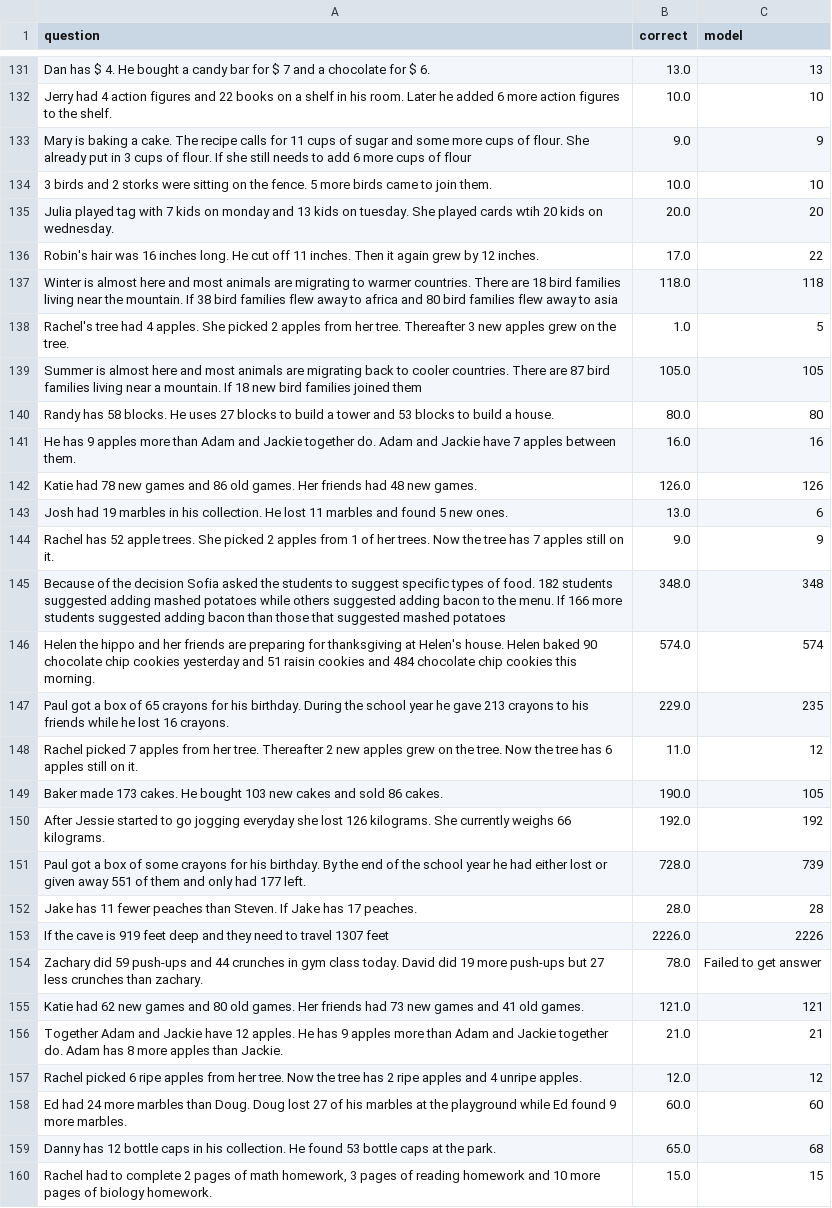
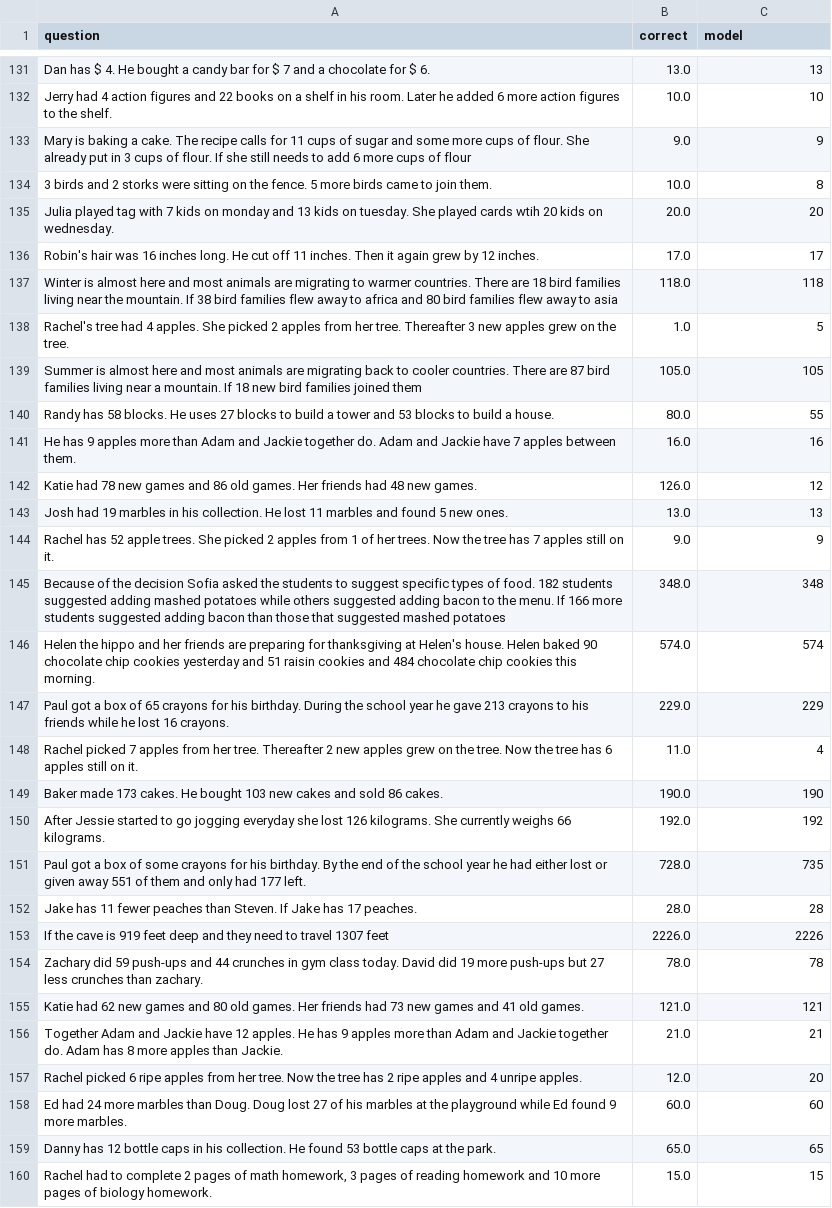
Before and after one commit to kunpai/ecs271-project, a CSV file: prompts/SVAMP/results/results/scratch_addition_results.csv, drawn as a sheet; only a part is shown, gaps mark what is left out; the diff covers the shown part only.

```diff
--- a/prompts/SVAMP/results/results/scratch_addition_results.csv
+++ b/prompts/SVAMP/results/results/scratch_addition_results.csv
@@ -133,5 +133,5 @@ Jerry had 4 action figures and 22 books on a shelf in his room. Later he added 6
 Mary is baking a cake. The recipe calls for 11 cups of sugar and some more cups of flour. She already put in 3 cups of flour. If she still needs to add 6 more cups of flour,9.0,9
-3 birds and 2 storks were sitting on the fence. 5 more birds came to join them.,10.0,10
+3 birds and 2 storks were sitting on the fence. 5 more birds came to join them.,10.0,8
 Julia played tag with 7 kids on monday and 13 kids on tuesday. She played cards wtih 20 kids on wednesday.,20.0,20
-Robin's hair was 16 inches long. He cut off 11 inches. Then it again grew by 12 inches.,17.0,22
+Robin's hair was 16 inches long. He cut off 11 inches. Then it again grew by 12 inches.,17.0,17
 Winter is almost here and most animals are migrating to warmer countries. There are 18 bird families living near the mountain. If 38 bird families flew away to africa and 80 bird families flew away to asia,118.0,118
@@ -139,6 +139,6 @@ Rachel's tree had 4 apples. She picked 2 apples from her tree. Thereafter 3 new
 Summer is almost here and most animals are migrating back to cooler countries. There are 87 bird families living near a mountain. If 18 new bird families joined them,105.0,105
-Randy has 58 blocks. He uses 27 blocks to build a tower and 53 blocks to build a house.,80.0,80
+Randy has 58 blocks. He uses 27 blocks to build a tower and 53 blocks to build a house.,80.0,55
 He has 9 apples more than Adam and Jackie together do. Adam and Jackie have 7 apples between them.,16.0,16
-Katie had 78 new games and 86 old games. Her friends had 48 new games.,126.0,126
-Josh had 19 marbles in his collection. He lost 11 marbles and found 5 new ones.,13.0,6
+Katie had 78 new games and 86 old games. Her friends had 48 new games.,126.0,12
+Josh had 19 marbles in his collection. He lost 11 marbles and found 5 new ones.,13.0,13
 Rachel has 52 apple trees. She picked 2 apples from 1 of her trees. Now the tree has 7 apples still on it.,9.0,9
@@ -146,15 +146,15 @@ Because of the decision Sofia asked the students to suggest specific types of fo
 Helen the hippo and her friends are preparing for thanksgiving at Helen's house. Helen baked 90 chocolate chip cookies yesterday and 51 raisin cookies and 484 chocolate chip cookies this morning.,574.0,574
-Paul got a box of 65 crayons for his birthday. During the school year he gave 213 crayons to his friends while he lost 16 crayons.,229.0,235
-Rachel picked 7 apples from her tree. Thereafter 2 new apples grew on the tree. Now the tree has 6 apples still on it.,11.0,12
-Baker made 173 cakes. He bought 103 new cakes and sold 86 cakes.,190.0,105
+Paul got a box of 65 crayons for his birthday. During the school year he gave 213 crayons to his friends while he lost 16 crayons.,229.0,229
+Rachel picked 7 apples from her tree. Thereafter 2 new apples grew on the tree. Now the tree has 6 apples still on it.,11.0,4
+Baker made 173 cakes. He bought 103 new cakes and sold 86 cakes.,190.0,190
 After Jessie started to go jogging everyday she lost 126 kilograms. She currently weighs 66 kilograms.,192.0,192
-Paul got a box of some crayons for his birthday. By the end of the school year he had either lost or given away 551 of them and only had 177 left.,728.0,739
+Paul got a box of some crayons for his birthday. By the end of the school year he had either lost or given away 551 of them and only had 177 left.,728.0,735
 Jake has 11 fewer peaches than Steven. If Jake has 17 peaches.,28.0,28
 If the cave is 919 feet deep and they need to travel 1307 feet,2226.0,2226
-Zachary did 59 push-ups and 44 crunches in gym class today. David did 19 more push-ups but 27 less crunches than zachary.,78.0,Failed to get answer
+Zachary did 59 push-ups and 44 crunches in gym class today. David did 19 more push-ups but 27 less crunches than zachary.,78.0,78
 Katie had 62 new games and 80 old games. Her friends had 73 new games and 41 old games.,121.0,121
 Together Adam and Jackie have 12 apples. He has 9 apples more than Adam and Jackie together do. Adam has 8 more apples than Jackie.,21.0,21
-Rachel picked 6 ripe apples from her tree. Now the tree has 2 ripe apples and 4 unripe apples.,12.0,12
+Rachel picked 6 ripe apples from her tree. Now the tree has 2 ripe apples and 4 unripe apples.,12.0,20
 Ed had 24 more marbles than Doug. Doug lost 27 of his marbles at the playground while Ed found 9 more marbles.,60.0,60
-Danny has 12 bottle caps in his collection. He found 53 bottle caps at the park.,65.0,68
+Danny has 12 bottle caps in his collection. He found 53 bottle caps at the park.,65.0,65
 "Rachel had to complete 2 pages of math homework, 3 pages of reading homework and 10 more pages of biology homework.",15.0,15
```
Also changed, not shown: 53 edited cells elsewhere in this file, prompts/SVAMP/results/model/answers_scratch_addition_newsep.csv, prompts/SVAMP/results/results/scratch_subtraction_results.csv, 6 other files.
